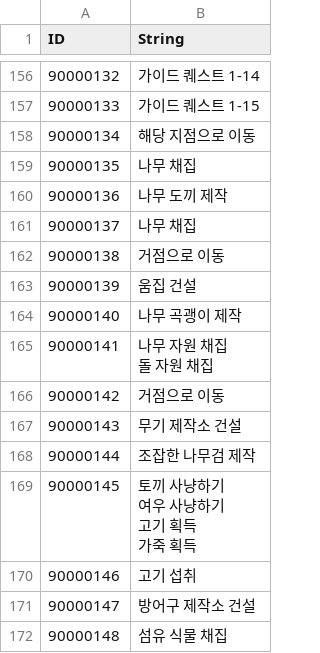
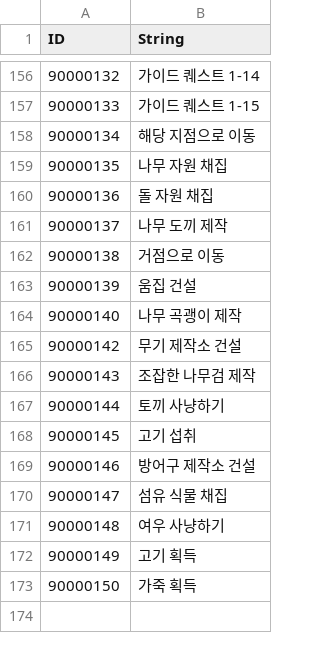
Before and after one commit to KDH1213/SurvivalProject, a CSV file: Assets/Resources/Tables/StringTableKr.csv, drawn as a sheet; only a part is shown, gaps mark what is left out; removed rows and columns are numbered as before the commit, all else as after; ↵ is a line break in a cell; the diff names each change by its address in the sheet, - before the commit and + after, or states it on an @@ line.

```diff
--- a/Assets/Resources/Tables/StringTableKr.csv
+++ b/Assets/Resources/Tables/StringTableKr.csv
-B159 (String): 나무 채집
+B159 (String): 나무 자원 채집
+row 160: 90000136 | 돌 자원 채집
@@ column A (ID) renumbered between rows 161 and 170 @@
-row 161: 90000137 | 나무 채집
-row 165: 90000141 | 나무 자원 채집 ↵ 돌 자원 채집
-row 166: 90000142 | 거점으로 이동
-B167 (String): 토끼 사냥하기 ↵ 여우 사냥하기 ↵ 고기 획득 ↵ 가죽 획득
+B167 (String): 토끼 사냥하기
+row 171: 90000148 | 여우 사냥하기
+row 172: 90000149 | 고기 획득
+row 173: 90000150 | 가죽 획득
```
Also changed, not shown: Assets/Resources/Tables/QuestTable.csv, 3 other files.
